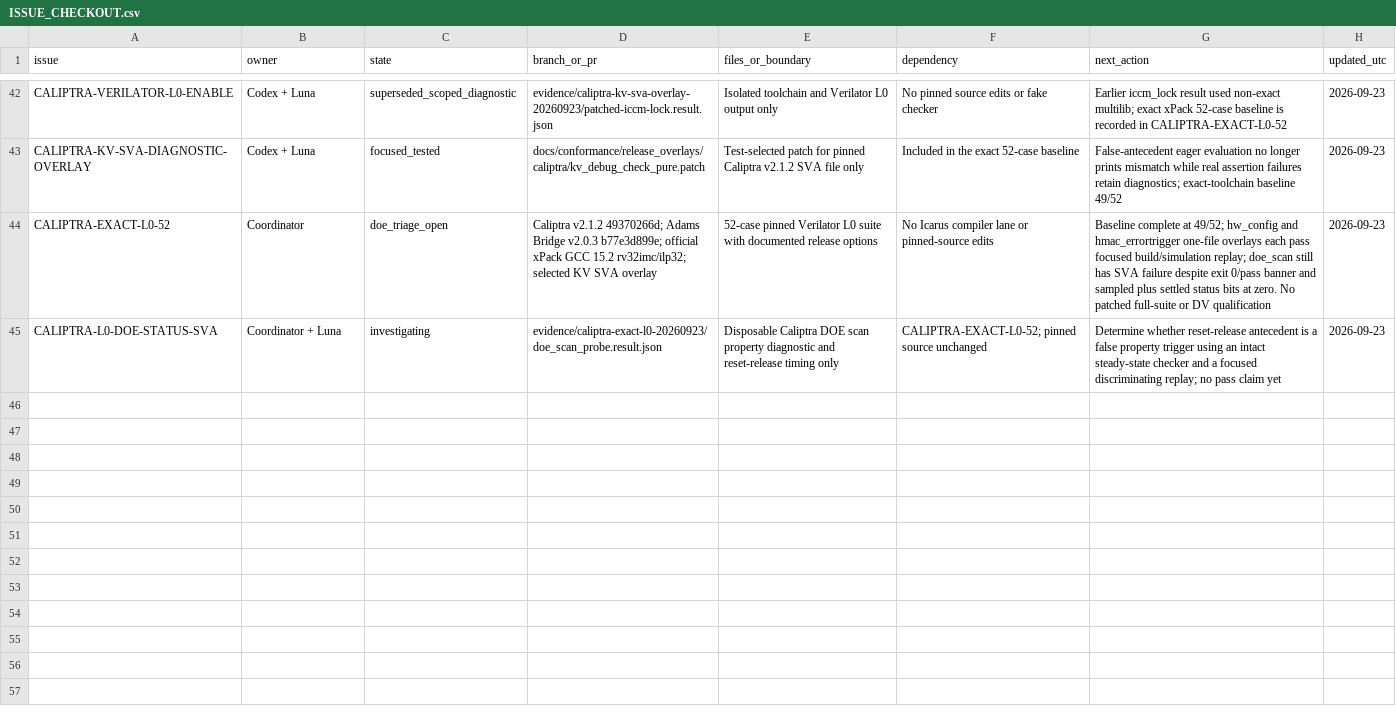
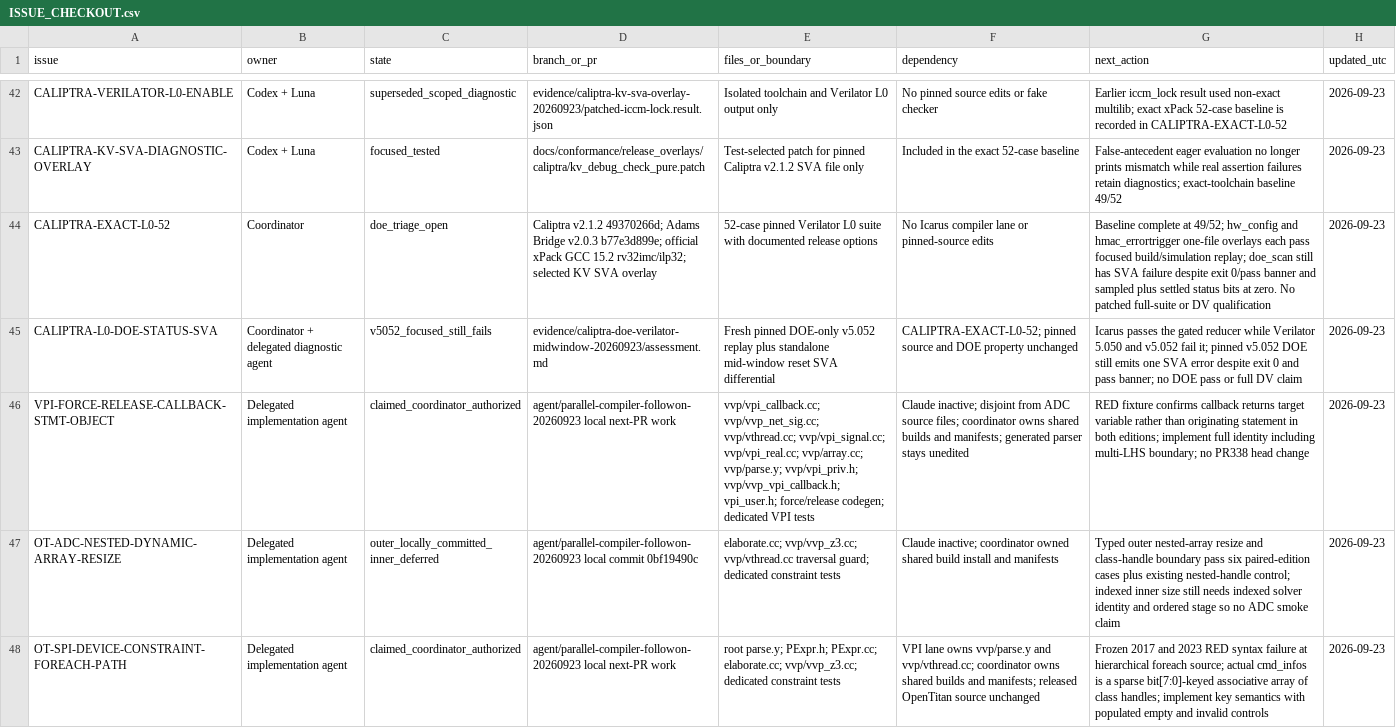
Before and after one commit to dsellerbrock/iverilog-uvm, a CSV file: .ai/ISSUE_CHECKOUT.csv, drawn as a sheet; only a part is shown, gaps mark what is left out; the diff names each change by its address in the sheet, - before the commit and + after, or states it on an @@ line.

Commit message:
docs: record Caliptra DOE reset-window differential
Preserve the pinned v5.052 DOE replay that still emits one SVA error despite its pass banner, the Icarus/Verilator standalone differential, and current disjoint compiler-lane ownership. No Caliptra or OpenTitan release source was changed.

```diff
--- a/.ai/ISSUE_CHECKOUT.csv
+++ b/.ai/ISSUE_CHECKOUT.csv
-B45 (owner): Coordinator + Luna
+B45 (owner): Coordinator + delegated diagnostic agent
-C45 (state): investigating
+C45 (state): v5052_focused_still_fails
-D45 (branch_or_pr): evidence/caliptra-exact-l0-20260923/doe_scan_probe.result.json
+D45 (branch_or_pr): evidence/caliptra-doe-verilator-midwindow-20260923/assessment.md
-E45 (files_or_boundary): Disposable Caliptra DOE scan property diagnostic and reset-release timing only
+E45 (files_or_boundary): Fresh pinned DOE-only v5.052 replay plus standalone mid-window reset SVA differential
-F45 (dependency): …pinned source unchanged
+F45 (dependency): …pinned source and DOE property unchanged
-G45 (next_action): Determine whether reset-release antecedent is a false property trigger using an intact steady-state checker and a focused discriminating replay; no pass claim yet
+G45 (next_action): Icarus passes the gated reducer while Verilator 5.050 and v5.052 fail it; pinned v5.052 DOE still emits one SVA error despite exit 0 and pass banner; no DOE pass or full DV claim
+row 46: VPI-FORCE-RELEASE-CALLBACK-STMT-OBJECT | Delegated implementation agent | claimed_coordinator_authorized | agent/parallel-compiler-followon-20260923 local next-PR work | vvp/vpi_callback.cc; vvp/vvp_net_sig.cc; vvp/vthread.cc; vvp/vpi_signal.cc; vvp/vpi_real.cc; vvp/array.cc; vvp/parse.y; vvp/vpi_priv.h; vvp/vvp_vpi_callback.h; vpi_user.h; force/release codegen; dedicated VPI tests | Claude inactive; disjoint from ADC source files; coordinator owns shared builds and manifests; generated parser stays unedited | RED fixture confirms callback returns target variable rather than originating statement in both editions; implement full identity including multi-LHS boundary; no PR338 head change | 2026-09-23
+row 47: OT-ADC-NESTED-DYNAMIC-ARRAY-RESIZE | Delegated implementation agent | outer_locally_committed_inner_deferred | agent/parallel-compiler-followon-20260923 local commit 0bf19490c | elaborate.cc; vvp/vvp_z3.cc; vvp/vthread.cc traversal guard; dedicated constraint tests | Claude inactive; coordinator owned shared build install and manifests | Typed outer nested-array resize and class-handle boundary pass six paired-edition cases plus existing nested-handle control; indexed inner size still needs indexed solver identity and ordered stage so no ADC smoke claim | 2026-09-23
+row 48: OT-SPI-DEVICE-CONSTRAINT-FOREACH-PATH | Delegated implementation agent | claimed_coordinator_authorized | agent/parallel-compiler-followon-20260923 local next-PR work | root parse.y; PExpr.h; PExpr.cc; elaborate.cc; vvp/vvp_z3.cc; dedicated constraint tests | VPI lane owns vvp/parse.y and vvp/vthread.cc; coordinator owns shared builds and manifests; released OpenTitan source unchanged | Frozen 2017 and 2023 RED syntax failure at hierarchical foreach source; actual cmd_infos is a sparse bit[7:0]-keyed associative array of class handles; implement key semantics with populated empty and invalid controls | 2026-09-23
```
Also changed, not shown: 10 other files.
